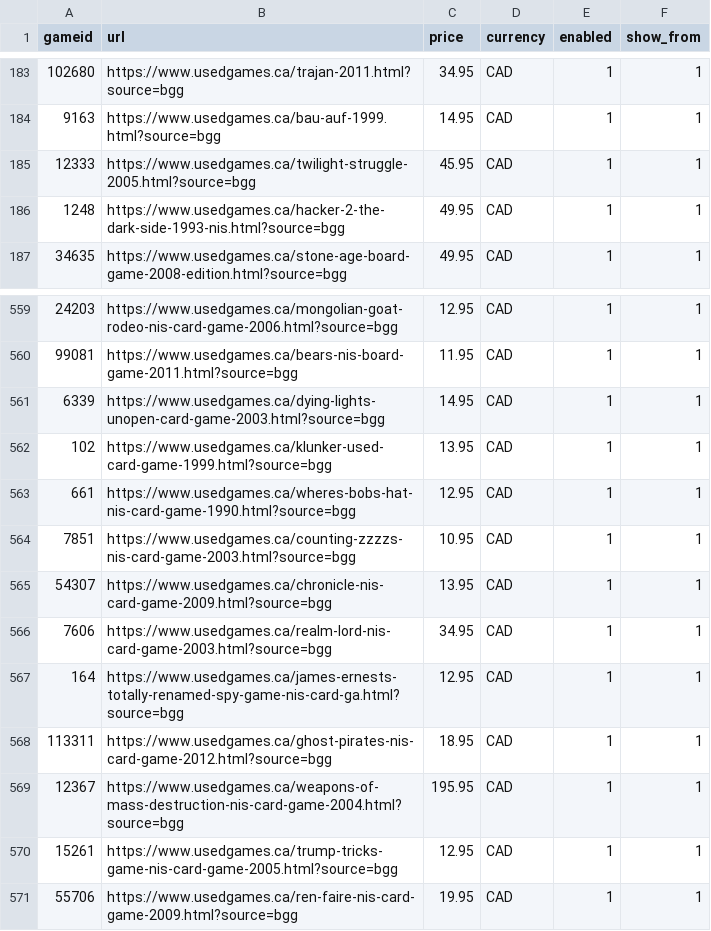
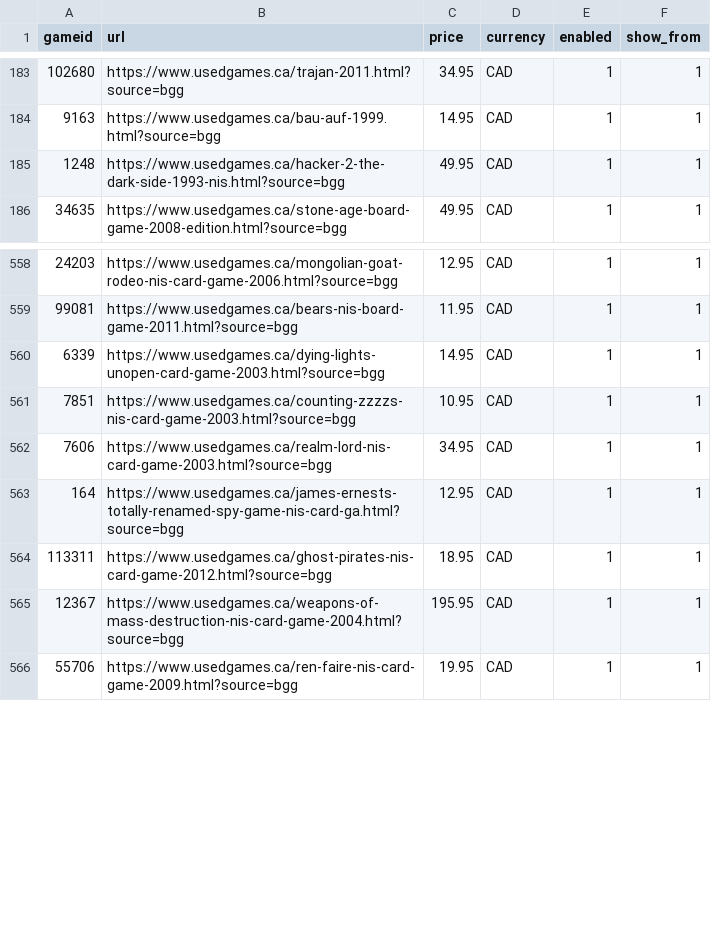
Before and after one commit to ryannmartindale-rwb/bgg, a CSV file: bgg.csv, drawn as a sheet; only a part is shown, gaps mark what is left out.

Commit message:
Add files via upload

```diff
--- a/bgg.csv
+++ b/bgg.csv
@@ -184,3 +184,2 @@ gameid,url,price,currency,enabled,show_from
 9163,https://www.usedgames.ca/bau-auf-1999.html?source=bgg,14.95,CAD,1,1
-12333,https://www.usedgames.ca/twilight-struggle-2005.html?source=bgg,45.95,CAD,1,1
 1248,https://www.usedgames.ca/hacker-2-the-dark-side-1993-nis.html?source=bgg,49.95,CAD,1,1
@@ -561,6 +560,3 @@ gameid,url,price,currency,enabled,show_from
 6339,https://www.usedgames.ca/dying-lights-unopen-card-game-2003.html?source=bgg,14.95,CAD,1,1
-102,https://www.usedgames.ca/klunker-used-card-game-1999.html?source=bgg,13.95,CAD,1,1
-661,https://www.usedgames.ca/wheres-bobs-hat-nis-card-game-1990.html?source=bgg,12.95,CAD,1,1
 7851,https://www.usedgames.ca/counting-zzzzs-nis-card-game-2003.html?source=bgg,10.95,CAD,1,1
-54307,https://www.usedgames.ca/chronicle-nis-card-game-2009.html?source=bgg,13.95,CAD,1,1
 7606,https://www.usedgames.ca/realm-lord-nis-card-game-2003.html?source=bgg,34.95,CAD,1,1
@@ -569,3 +565,2 @@ gameid,url,price,currency,enabled,show_from
 12367,https://www.usedgames.ca/weapons-of-mass-destruction-nis-card-game-2004.html?source=bgg,195.95,CAD,1,1
-15261,https://www.usedgames.ca/trump-tricks-game-nis-card-game-2005.html?source=bgg,12.95,CAD,1,1
 55706,https://www.usedgames.ca/ren-faire-nis-card-game-2009.html?source=bgg,19.95,CAD,1,1
```
